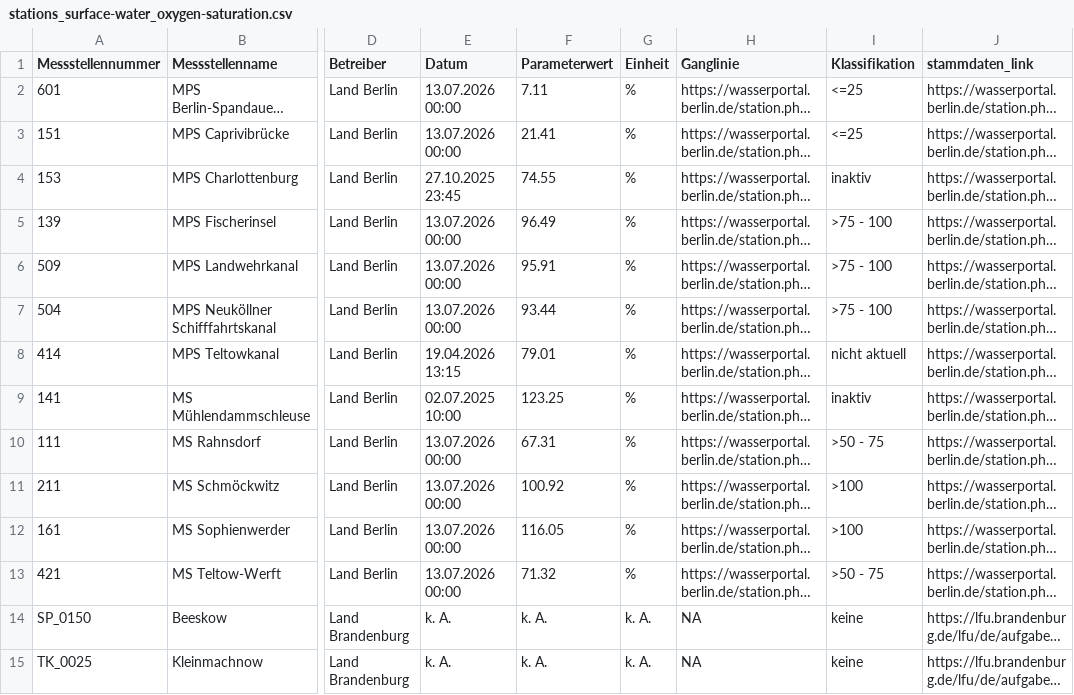
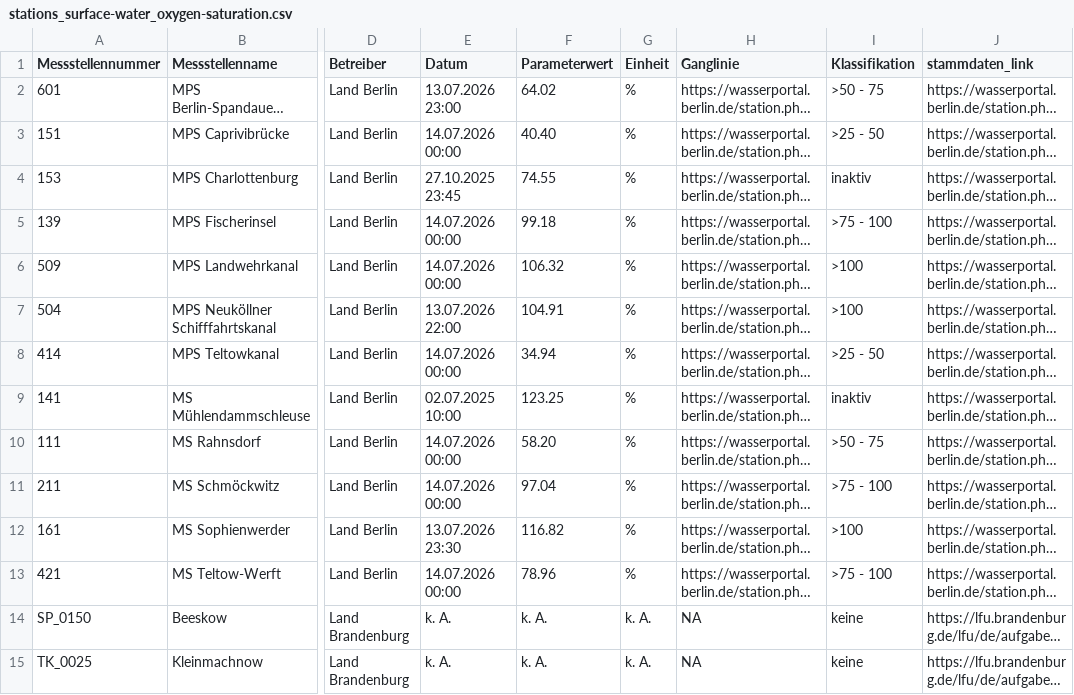
Before and after one commit to KWB-R/wasserportal, a CSV file: stations_surface-water_oxygen-saturation.csv, drawn as a sheet; only a part is shown, gaps mark what is left out; long unchanged cells end in …; the diff names each change by its address in the sheet, - before the commit and + after, or states it on an @@ line.

```diff
--- a/stations_surface-water_oxygen-saturation.csv
+++ b/stations_surface-water_oxygen-saturation.csv
-E2 (Datum): 13.07.2026 00:00
+E2 (Datum): 13.07.2026 23:00
-F2 (Parameterwert): 7.11
+F2 (Parameterwert): 64.02
-I2 (Klassifikation): <=25
+I2 (Klassifikation): >50 - 75
-E3 (Datum): 13.07.2026 00:00
+E3 (Datum): 14.07.2026 00:00
-F3 (Parameterwert): 21.41
+F3 (Parameterwert): 40.40
-I3 (Klassifikation): <=25
+I3 (Klassifikation): >25 - 50
-E5:E6 (Datum): 13.07.2026 00:00
+E5:E6 (Datum): 14.07.2026 00:00
-F5 (Parameterwert): 96.49
+F5 (Parameterwert): 99.18
-F6 (Parameterwert): 95.91
+F6 (Parameterwert): 106.32
-I6:I7 (Klassifikation): >75 - 100
+I6:I7 (Klassifikation): >100
-E7 (Datum): 13.07.2026 00:00
+E7 (Datum): 13.07.2026 22:00
-F7 (Parameterwert): 93.44
+F7 (Parameterwert): 104.91
-E8 (Datum): 19.04.2026 13:15
+E8 (Datum): 14.07.2026 00:00
-F8 (Parameterwert): 79.01
+F8 (Parameterwert): 34.94
-I8 (Klassifikation): nicht aktuell
+I8 (Klassifikation): >25 - 50
-E10:E11 (Datum): 13.07.2026 00:00
+E10:E11 (Datum): 14.07.2026 00:00
-F10 (Parameterwert): 67.31
+F10 (Parameterwert): 58.20
-F11 (Parameterwert): 100.92
+F11 (Parameterwert): 97.04
-I11 (Klassifikation): >100
+I11 (Klassifikation): >75 - 100
-E12 (Datum): 13.07.2026 00:00
+E12 (Datum): 13.07.2026 23:30
-F12 (Parameterwert): 116.05
+F12 (Parameterwert): 116.82
-E13 (Datum): 13.07.2026 00:00
+E13 (Datum): 14.07.2026 00:00
-F13 (Parameterwert): 71.32
+F13 (Parameterwert): 78.96
-I13 (Klassifikation): >50 - 75
+I13 (Klassifikation): >75 - 100
```
Also changed, not shown: stations_groundwater_level.csv, stations_surface-water_flow.csv, 27 other files.
